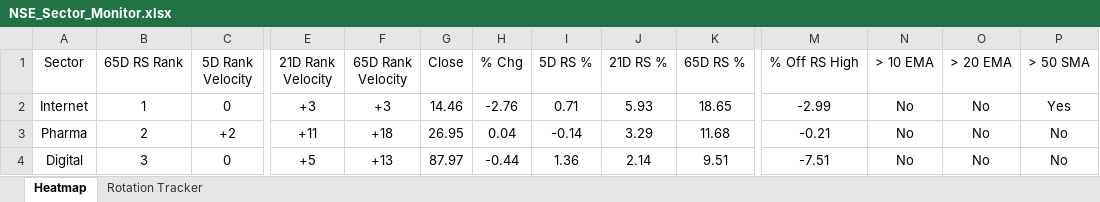
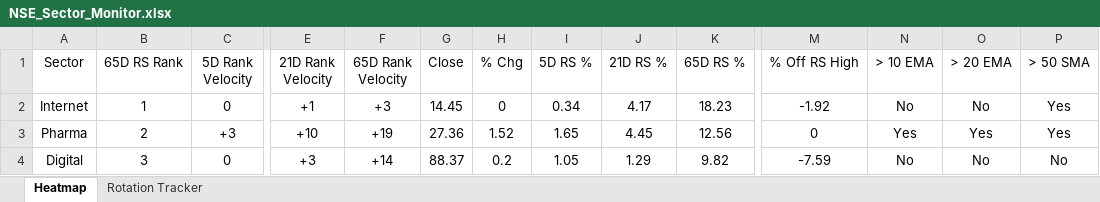
Before and after one commit to chethanshivaraju94-netizen/nse-market-monitor, an Excel workbook: NSE_Sector_Monitor.xlsx, sheet Heatmap, drawn as a sheet; only a part is shown, gaps mark what is left out; values as stored, in another font and other column widths than the file's, no borders; conditional formats not drawn; the diff covers the shown part only; the diff names each change by its address in the sheet, - before the commit and + after, or states it on an @@ line.

```diff
--- a/NSE_Sector_Monitor.xlsx (sheet Heatmap)
+++ b/NSE_Sector_Monitor.xlsx (sheet Heatmap)
-E2 (21D Rank Velocity): +3
+E2 (21D Rank Velocity): +1
-G2 (Close): 14.46
+G2 (Close): 14.45
-H2 (% Chg): -2.76
+H2 (% Chg): 0
-I2 (5D RS %): 0.71
+I2 (5D RS %): 0.34
-J2 (21D RS %): 5.93
+J2 (21D RS %): 4.17
-K2 (65D RS %): 18.65
+K2 (65D RS %): 18.23
-M2 (% Off RS High): -2.99
+M2 (% Off RS High): -1.92
-C3 (5D Rank Velocity): +2
+C3 (5D Rank Velocity): +3
-E3 (21D Rank Velocity): +11
+E3 (21D Rank Velocity): +10
-F3 (65D Rank Velocity): +18
+F3 (65D Rank Velocity): +19
-G3 (Close): 26.95
+G3 (Close): 27.36
-H3 (% Chg): 0.04
+H3 (% Chg): 1.52
-I3 (5D RS %): -0.14
+I3 (5D RS %): 1.65
-J3 (21D RS %): 3.29
+J3 (21D RS %): 4.45
-K3 (65D RS %): 11.68
+K3 (65D RS %): 12.56
-M3 (% Off RS High): -0.21
+M3 (% Off RS High): 0
-N3 (> 10 EMA): No
+N3 (> 10 EMA): Yes
-O3 (> 20 EMA): No
+O3 (> 20 EMA): Yes
-P3 (> 50 SMA): No
+P3 (> 50 SMA): Yes
-E4 (21D Rank Velocity): +5
+E4 (21D Rank Velocity): +3
-F4 (65D Rank Velocity): +13
+F4 (65D Rank Velocity): +14
-G4 (Close): 87.97
+G4 (Close): 88.37
-H4 (% Chg): -0.44
+H4 (% Chg): 0.2
-I4 (5D RS %): 1.36
+I4 (5D RS %): 1.05
-J4 (21D RS %): 2.14
+J4 (21D RS %): 1.29
-K4 (65D RS %): 9.51
+K4 (65D RS %): 9.82
-M4 (% Off RS High): -7.51
+M4 (% Off RS High): -7.59
```
Also changed, not shown: 9 added rows, 9 removed rows and 141 edited cells elsewhere in this sheet, sheet Rotation Tracker, NSE_Market_Monitor.xlsx.
